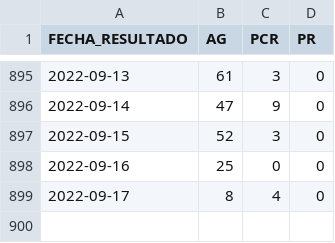
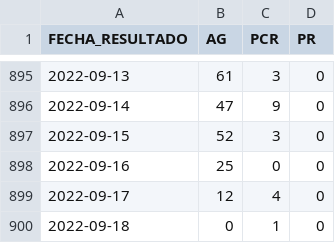
Before and after one commit to annaabsi/git-scraper-covid19, a CSV file: resultados/positivos_departamentos/ica.csv, drawn as a sheet; only a part is shown, gaps mark what is left out.

```diff
--- a/resultados/positivos_departamentos/ica.csv
+++ b/resultados/positivos_departamentos/ica.csv
@@ -898,2 +898,3 @@ FECHA_RESULTADO,AG,PCR,PR
 2022-09-16,25,0,0
-2022-09-17,8,4,0
+2022-09-17,12,4,0
+2022-09-18,0,1,0
```
Also changed, not shown: resultados/positivos_acumulados.csv, resultados/positivos_departamentos/arequipa.csv, 23 other files.
